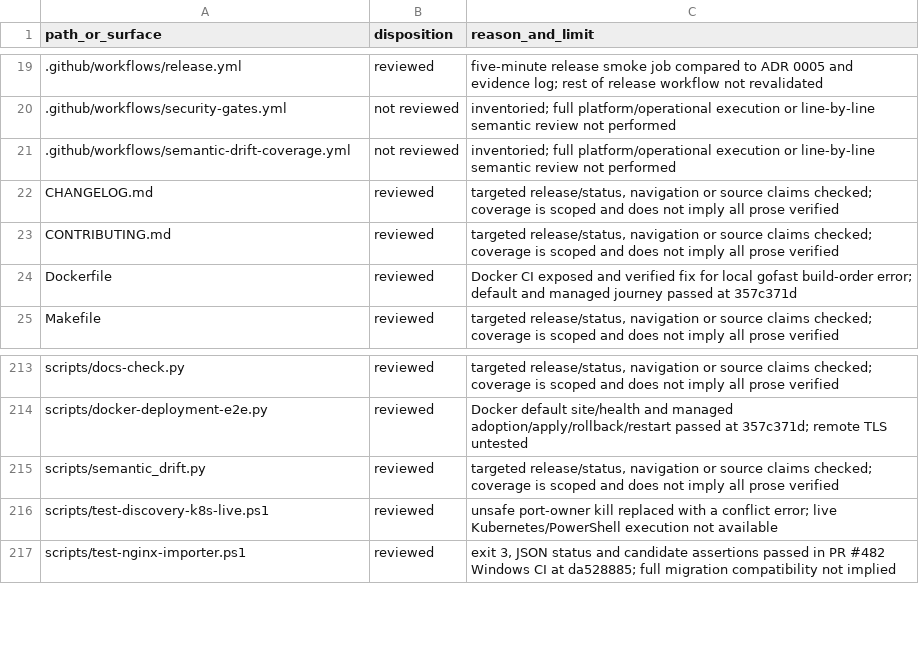
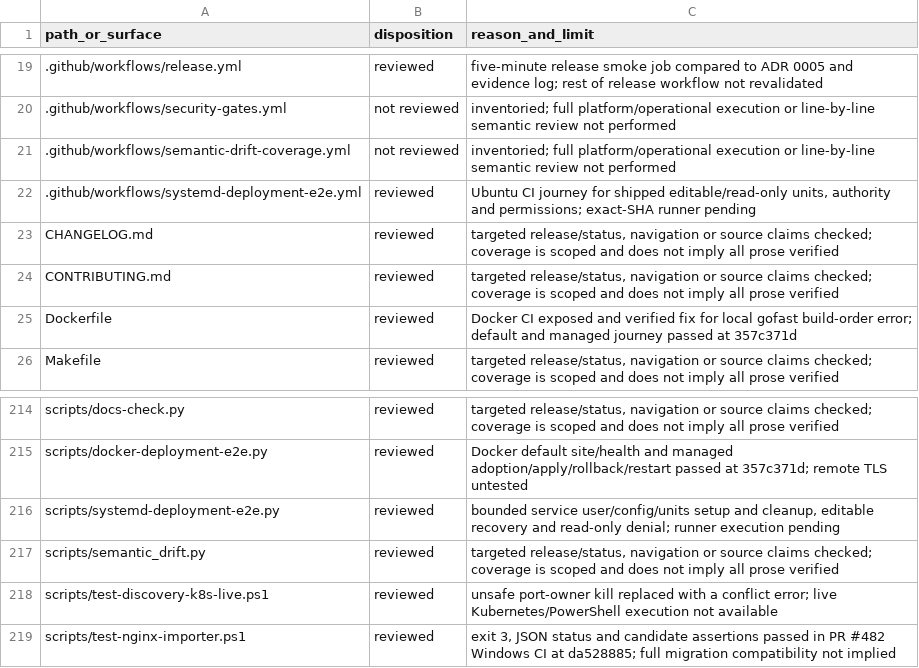
Before and after one commit to victornife/jul, a TSV file: docs/audit/2026-09-27-documentation-coverage.tsv, drawn as a sheet; only a part is shown, gaps mark what is left out.

Commit message:
test: exercise shipped systemd service recovery in CI

```diff
--- a/docs/audit/2026-09-27-documentation-coverage.tsv
+++ b/docs/audit/2026-09-27-documentation-coverage.tsv
@@ -21,2 +21,3 @@ path_or_surface	disposition	reason_and_limit
 .github/workflows/semantic-drift-coverage.yml	not reviewed	inventoried; full platform/operational execution or line-by-line semantic review not performed
+.github/workflows/systemd-deployment-e2e.yml	reviewed	Ubuntu CI journey for shipped editable/read-only units, authority and permissions; exact-SHA runner pending
 CHANGELOG.md	reviewed	targeted release/status, navigation or source claims checked; coverage is scoped and does not imply all prose verified
@@ -214,2 +215,3 @@ scripts/docs-check.py	reviewed	targeted release/status, navigation or source cla
 scripts/docker-deployment-e2e.py	reviewed	Docker default site/health and managed adoption/apply/rollback/restart passed at 357c371d; remote TLS untested
+scripts/systemd-deployment-e2e.py	reviewed	bounded service user/config/units setup and cleanup, editable recovery and read-only denial; runner execution pending
 scripts/semantic_drift.py	reviewed	targeted release/status, navigation or source claims checked; coverage is scoped and does not imply all prose verified
```
Also changed, not shown: 4 other files.
